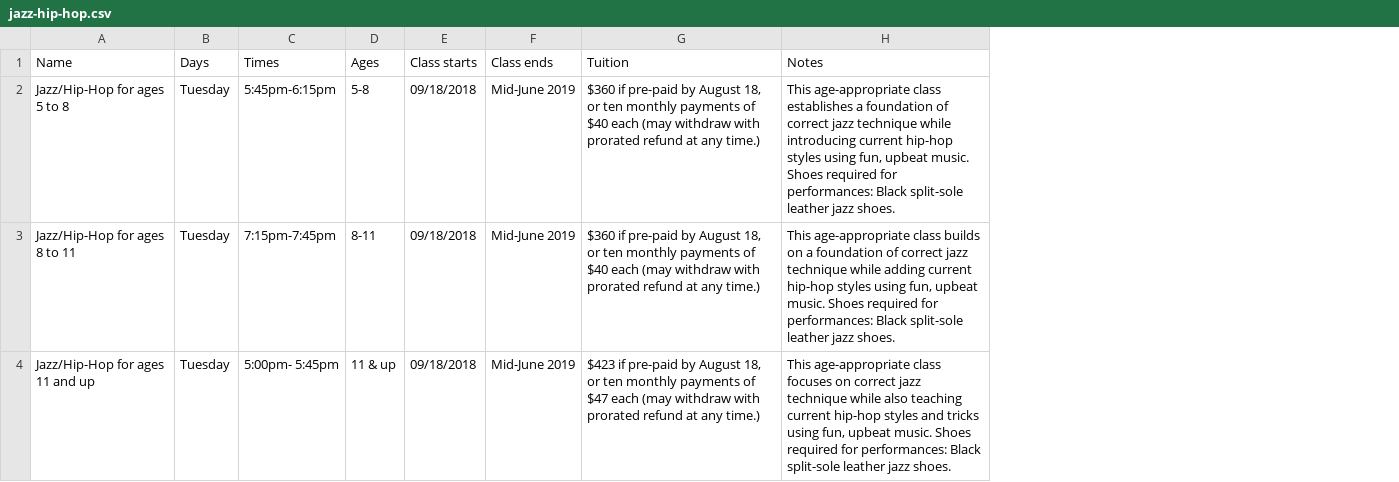
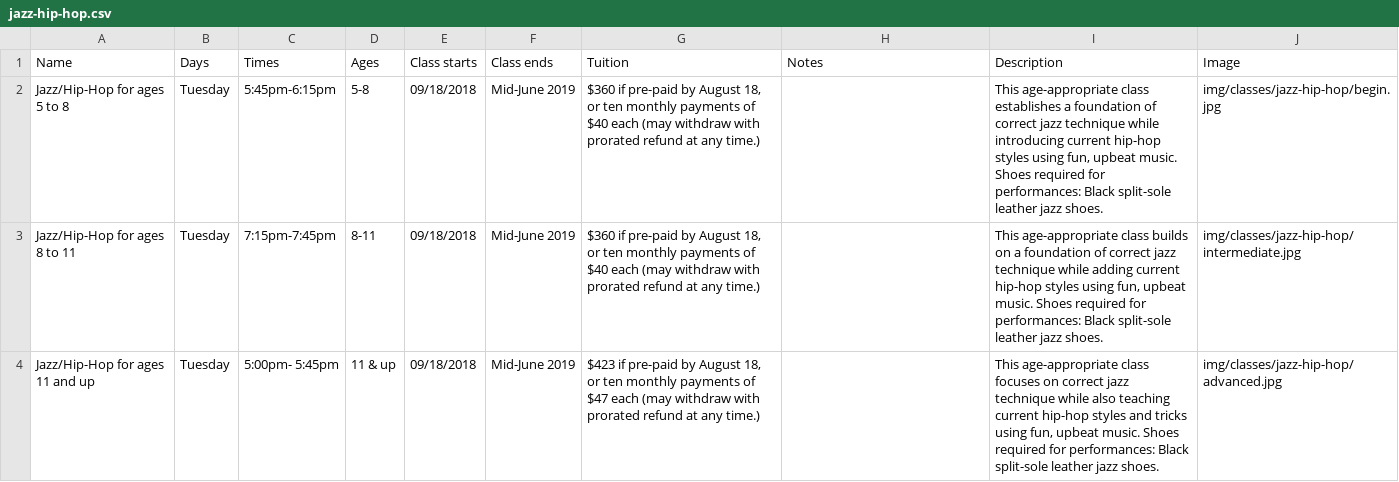
Before and after one commit to johnameyer/cincinnati-dance-website, a CSV file: data/jazz-hip-hop.csv, drawn as a sheet; only a part is shown; the diff covers the shown part only; the diff names each change by its address in the sheet, - before the commit and + after, or states it on an @@ line.

```diff
--- a/data/jazz-hip-hop.csv
+++ b/data/jazz-hip-hop.csv
+column I (Description), rows 2-4: This age-appropriate class establishes a foundation of correct jazz technique while introducing current hip-hop styles using fun, upbeat music. Shoes required for performances: Black split-sole leather jazz shoes. | This age-appropriate class builds on a foundation of correct jazz technique while adding current hip-hop styles using fun, upbeat music. Shoes required for performances: Black split-sole leather jazz shoes. | This age-appropriate class focuses on correct jazz technique while also teaching current hip-hop styles and tricks using fun, upbeat music. Shoes required for performances: Black split-sole leather jazz shoes.
+column J (Image), rows 2-4: img/classes/jazz-hip-hop/begin.jpg | img/classes/jazz-hip-hop/intermediate.jpg | img/classes/jazz-hip-hop/advanced.jpg
-H2 (Notes): This age-appropriate class establishes a foundation of correct jazz technique while introducing current hip-hop styles using fun, upbeat music. Shoes required for performances: Black split-sole leather jazz shoes.
+H2 (Notes): (empty)
-H3 (Notes): This age-appropriate class builds on a foundation of correct jazz technique while adding current hip-hop styles using fun, upbeat music. Shoes required for performances: Black split-sole leather jazz shoes.
+H3 (Notes): (empty)
-H4 (Notes): This age-appropriate class focuses on correct jazz technique while also teaching current hip-hop styles and tricks using fun, upbeat music. Shoes required for performances: Black split-sole leather jazz shoes.
+H4 (Notes): (empty)
```
Also changed, not shown: 3 edited cells elsewhere in this file, data/ballet.csv, data/contemporary-acro-dance.csv, 29 other files.
